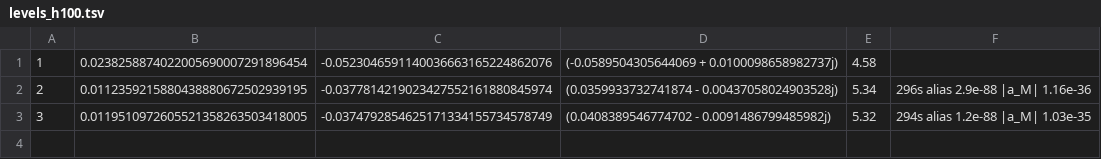
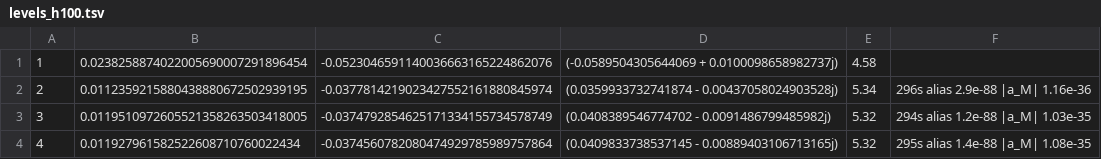
Before and after one commit to larsbx/mandelbrot-bulbs-and-ford-circles-research, a TSV file: data/levels_h100.tsv, drawn as a sheet.

```diff
--- a/data/levels_h100.tsv
+++ b/data/levels_h100.tsv
@@ -3 +3,2 @@
 3	0.0119510972605521358263503418005	-0.0374792854625171334155734578749	(0.0408389546774702 - 0.0091486799485982j)	5.32	294s alias 1.2e-88 |a_M| 1.03e-35
+4	0.011927961582522608710760022434	-0.0374560782080474929785989757864	(0.0409833738537145 - 0.00889403106713165j)	5.32	295s alias 1.4e-88 |a_M| 1.08e-35
```
Also changed, not shown: data/levels_h125.tsv, data/p1_ball.tsv, 14 other files.
